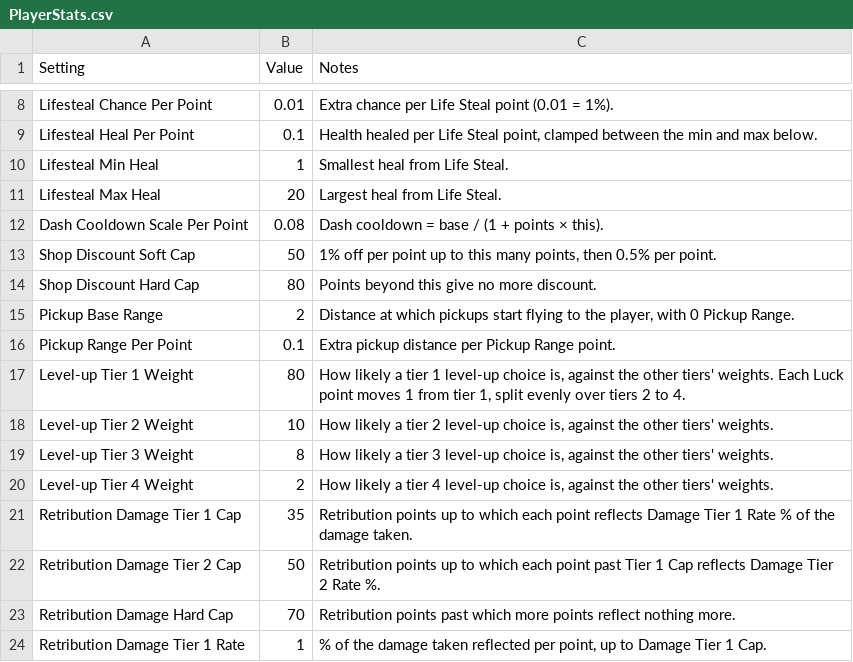
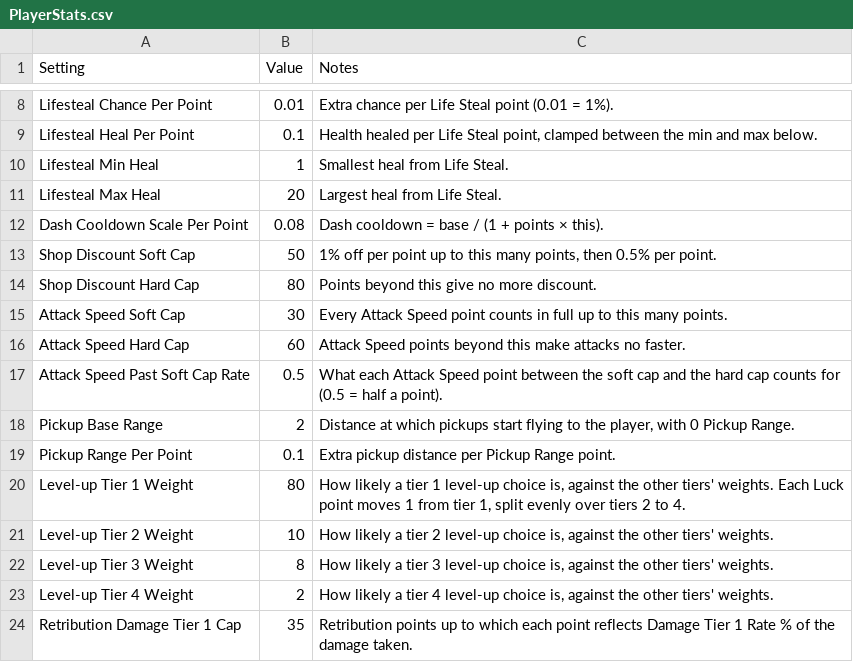
Before and after one commit to DannSant/flames-of-faith, a CSV file: BalanceData/PlayerStats.csv, drawn as a sheet; only a part is shown, gaps mark what is left out; the shorter side is filled out with more unchanged rows; the diff names each change by its address in the sheet, - before the commit and + after, or states it on an @@ line.

```diff
--- a/BalanceData/PlayerStats.csv
+++ b/BalanceData/PlayerStats.csv
+row 15: Attack Speed Soft Cap | 30 | Every Attack Speed point counts in full up to this many points.
+row 16: Attack Speed Hard Cap | 60 | Attack Speed points beyond this make attacks no faster.
+row 17: Attack Speed Past Soft Cap Rate | 0.5 | What each Attack Speed point between the soft cap and the hard cap counts for (0.5 = half a point).
```
Also changed, not shown: 1 other file.
